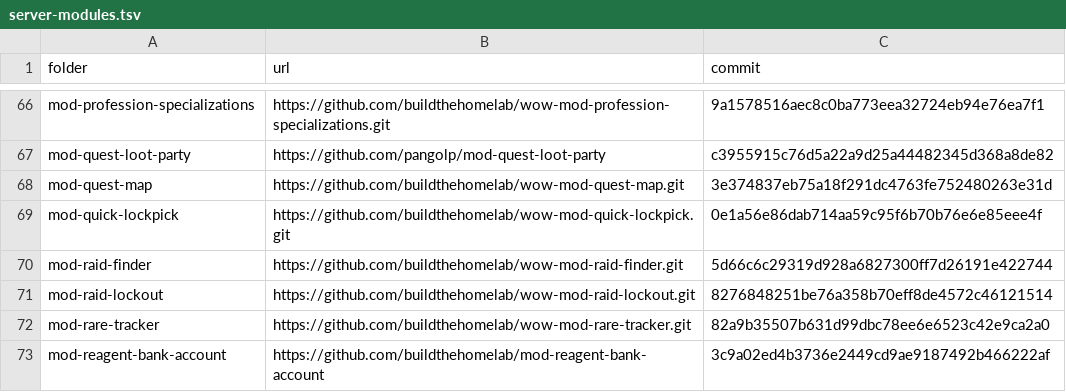
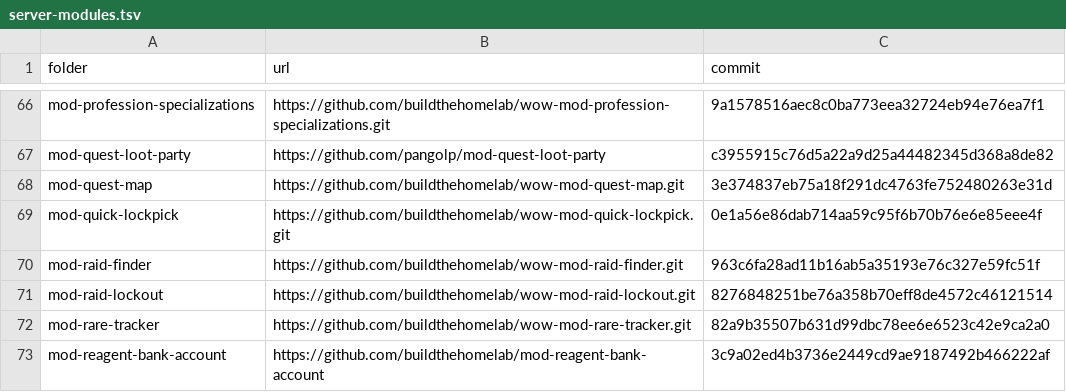
Before and after one commit to buildthehomelab/wow-ci, a TSV file: config/server-modules.tsv, drawn as a sheet; only a part is shown, gaps mark what is left out.

```diff
--- a/config/server-modules.tsv
+++ b/config/server-modules.tsv
@@ -69,3 +69,3 @@ mod-quest-map	https://github.com/buildthehomelab/wow-mod-quest-map.git	3e374837e
 mod-quick-lockpick	https://github.com/buildthehomelab/wow-mod-quick-lockpick.git	0e1a56e86dab714aa59c95f6b70b76e6e85eee4f
-mod-raid-finder	https://github.com/buildthehomelab/wow-mod-raid-finder.git	5d66c6c29319d928a6827300ff7d26191e422744
+mod-raid-finder	https://github.com/buildthehomelab/wow-mod-raid-finder.git	963c6fa28ad11b16ab5a35193e76c327e59fc51f
 mod-raid-lockout	https://github.com/buildthehomelab/wow-mod-raid-lockout.git	8276848251be76a358b70eff8de4572c46121514
```
